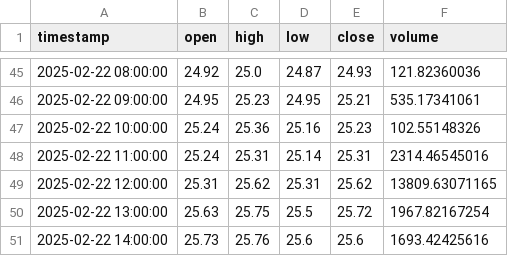
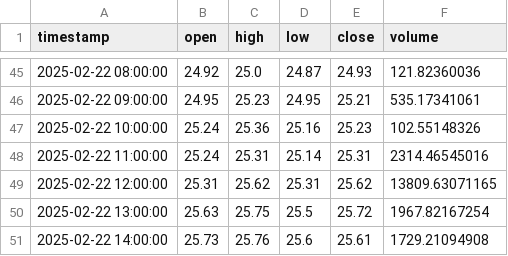
Before and after one commit to TechsNtheCity940/Grok_crypto_bot, a CSV file: data/historical/AVAX_USD_1h.csv, drawn as a sheet; only a part is shown, gaps mark what is left out.

```diff
--- a/data/historical/AVAX_USD_1h.csv
+++ b/data/historical/AVAX_USD_1h.csv
@@ -50,2 +50,2 @@ timestamp,open,high,low,close,volume
 2025-02-22 13:00:00,25.63,25.75,25.5,25.72,1967.82167254
-2025-02-22 14:00:00,25.73,25.76,25.6,25.6,1693.42425616
+2025-02-22 14:00:00,25.73,25.76,25.6,25.61,1729.21094908
```
Also changed, not shown: 2 other files.
